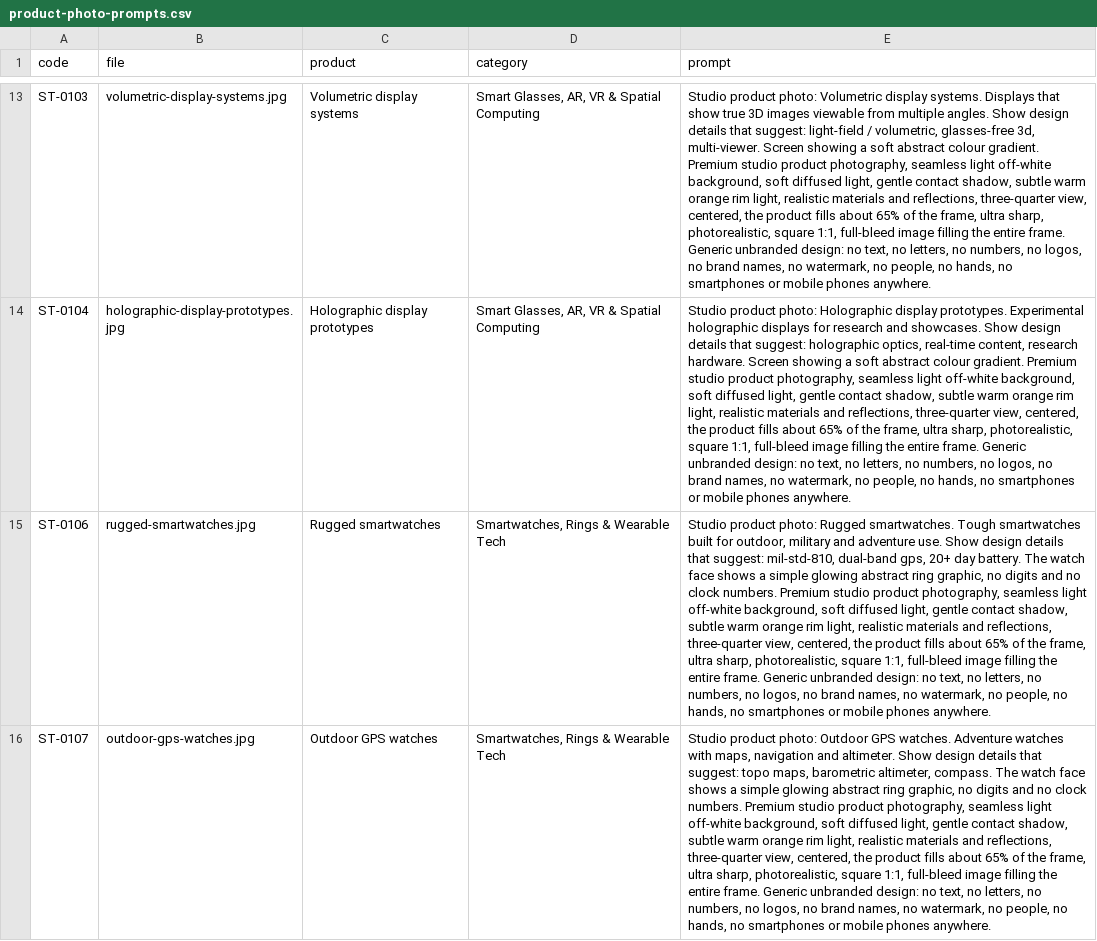
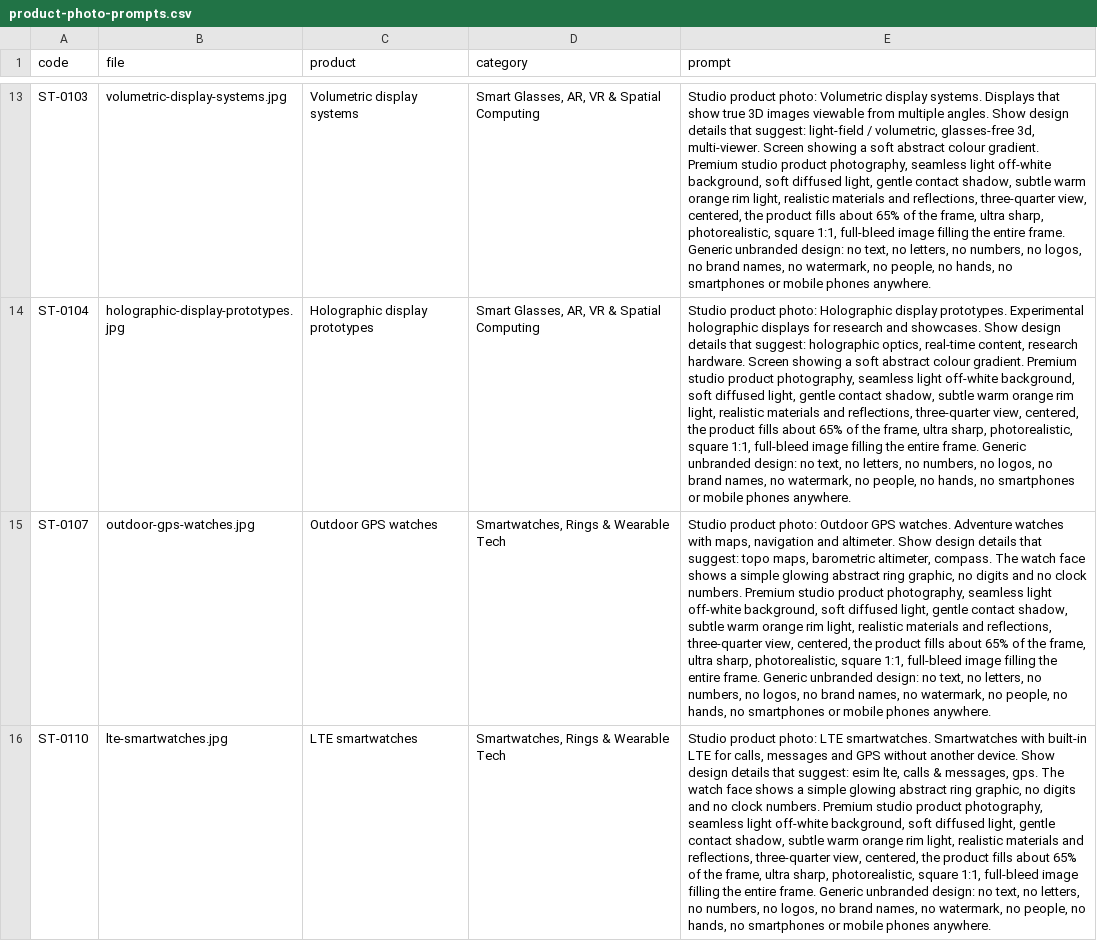
Before and after one commit to tahoor302-cloud/sikandartech, a CSV file: sikandartech/product-photo-prompts.csv, drawn as a sheet; only a part is shown, gaps mark what is left out; the shorter side is filled out with more unchanged rows; the diff covers the shown part only; the diff names each change by its address in the sheet, - before the commit and + after, or states it on an @@ line.

```diff
--- a/sikandartech/product-photo-prompts.csv
+++ b/sikandartech/product-photo-prompts.csv
-row 15: ST-0106 | rugged-smartwatches.jpg | Rugged smartwatches | Smartwatches, Rings & Wearable Tech | Studio product photo: Rugged smartwatches. Tough smartwatches built for outdoor, military and adventure use. Show design details that suggest: mil-std-810, dual-band gps, 20+ day battery. The watch face shows a simple glowing abstract ring graphic, no digits and no clock numbers. Premium studio product photography, seamless light off-white background, soft diffused light, gentle contact shadow, subtle warm orange rim light, realistic materials and reflections, three-quarter view, centered, the product fills about 65% of the frame, ultra sharp, photorealistic, square 1:1, full-bleed image filling the entire frame. Generic unbranded design: no text, no letters, no numbers, no logos, no brand names, no watermark, no people, no hands, no smartphones or mobile phones anywhere.
```
Also changed, not shown: 4 removed rows elsewhere in this file, 7 other files.
